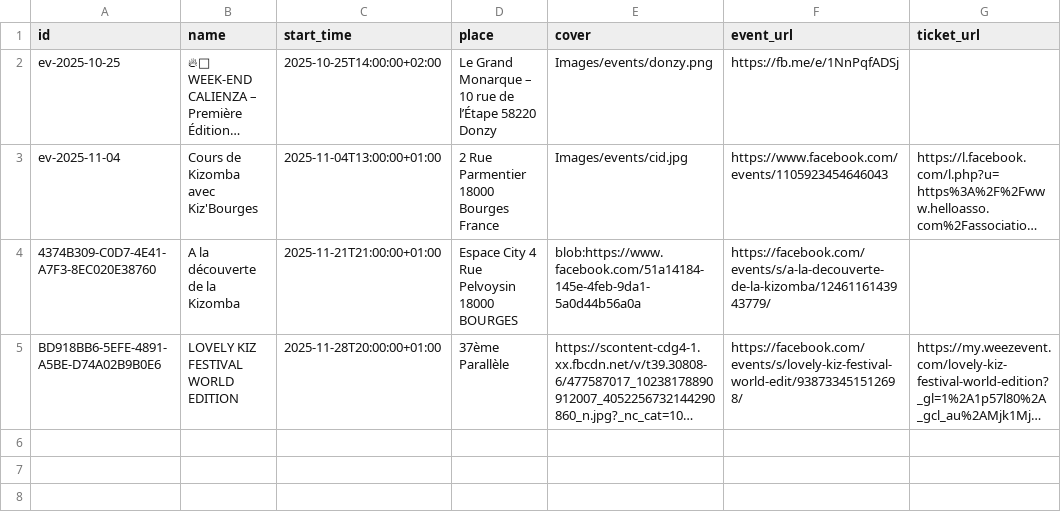
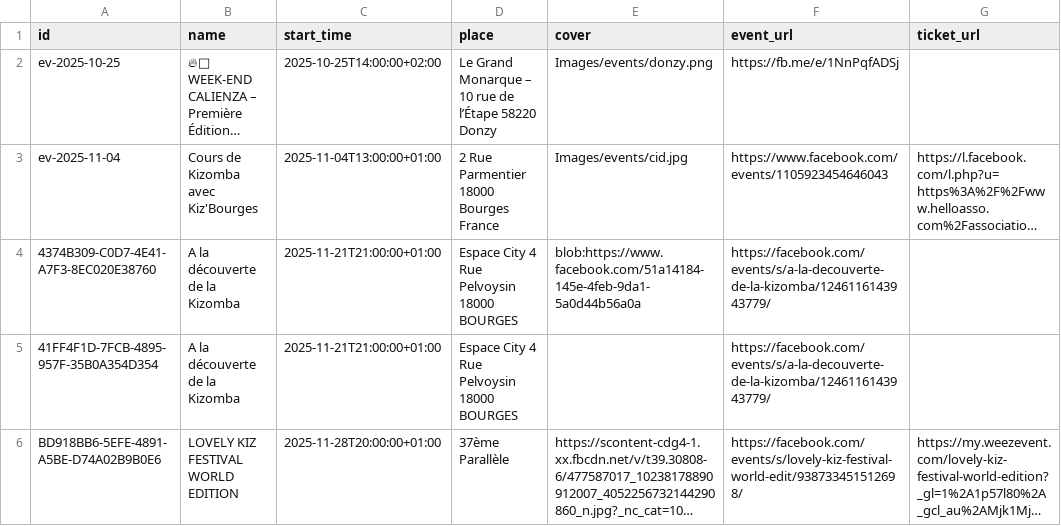
Before and after one commit to Kivo0/Kizbourges, a CSV file: kizbourges_events_template1.csv, drawn as a sheet; long unchanged cells end in …; the diff names each change by its address in the sheet, - before the commit and + after, or states it on an @@ line.

```diff
--- a/kizbourges_events_template1.csv
+++ b/kizbourges_events_template1.csv
+row 5: 41FF4F1D-7FCB-4895-957F-35B0A354D354 | A la découverte de la Kizomba | 2025-11-21T21:00:00+01:00 | Espace City 4 Rue Pelvoysin 18000 BOURGES |  | https://facebook.com/events/s/a-la-decouverte-de-la-kizomba/1246116143943779/
```
